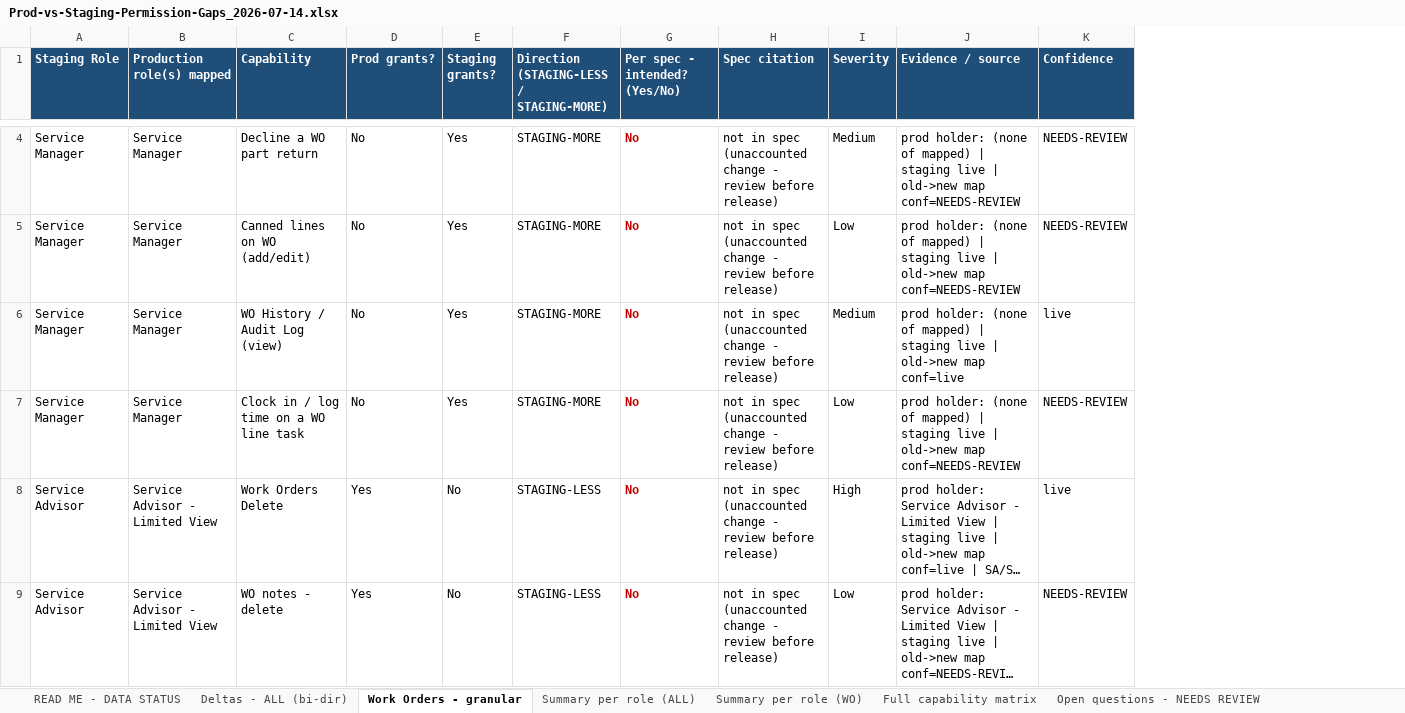
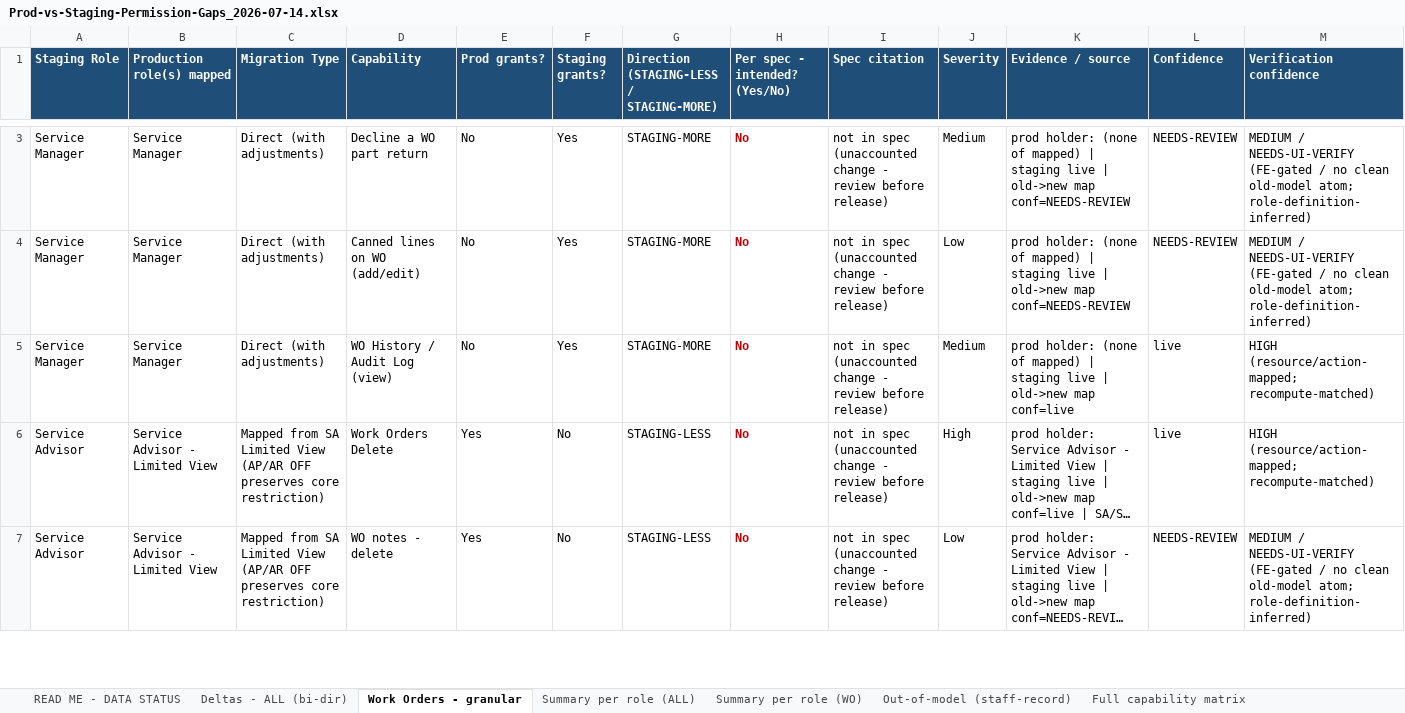
Before and after one commit to bilalmuzamil-sketch/Manual-test-Cases, an Excel workbook: build/custom-roles-run/Prod-vs-Staging-Permission-Gaps_2026-07-14.xlsx, sheet Work Orders - granular, drawn as a sheet; only a part is shown, gaps mark what is left out; long unchanged cells end in …; values as stored, in another font and other column widths than the file's, no borders; removed rows and columns are numbered as before the commit, all else as after; the diff covers the shown part only; the diff names each change by its address in the sheet, - before the commit and + after, or states it on an @@ line.

```diff
--- a/build/custom-roles-run/Prod-vs-Staging-Permission-Gaps_2026-07-14.xlsx (sheet Work Orders - granular)
+++ b/build/custom-roles-run/Prod-vs-Staging-Permission-Gaps_2026-07-14.xlsx (sheet Work Orders - granular)
+sheet tab: Out-of-model (staff-record)
+column C (Migration Type), rows 3-7: Direct (with adjustments) | Direct (with adjustments) | Direct (with adjustments) | Mapped from SA Limited View (AP/AR OFF preserves core restriction) | Mapped from SA Limited View (AP/AR OFF preserves core restriction)
+column M (Verification confidence), rows 3-7: MEDIUM / NEEDS-UI-VERIFY (FE-gated / no clean old-model atom; role-definition-inferred) | MEDIUM / NEEDS-UI-VERIFY (FE-gated / no clean old-model atom; role-definition-inferred) | HIGH (resource/action-mapped; recompute-matched) | HIGH (resource/action-mapped; recompute-matched) | MEDIUM / NEEDS-UI-VERIFY (FE-gated / no clean old-model atom; role-definition-inferred)
-row 7: Service Manager | Service Manager | Clock in / log time on a WO line task | No | Yes | STAGING-MORE | No | not in spec (unaccounted change - review before release) | Low | prod holder: (none of mapped) | staging live | old->new map conf=NEEDS-REVIEW | NEEDS-REVIEW
```
Also changed, not shown: 2 removed rows, 6 edited cells and cell formats elsewhere in this sheet, sheet Deltas - ALL (bi-dir), sheet Summary per role (ALL), sheet READ ME - DATA STATUS, sheet Summary per role (WO), sheet Open questions - NEEDS REVIEW, 3 other files.
